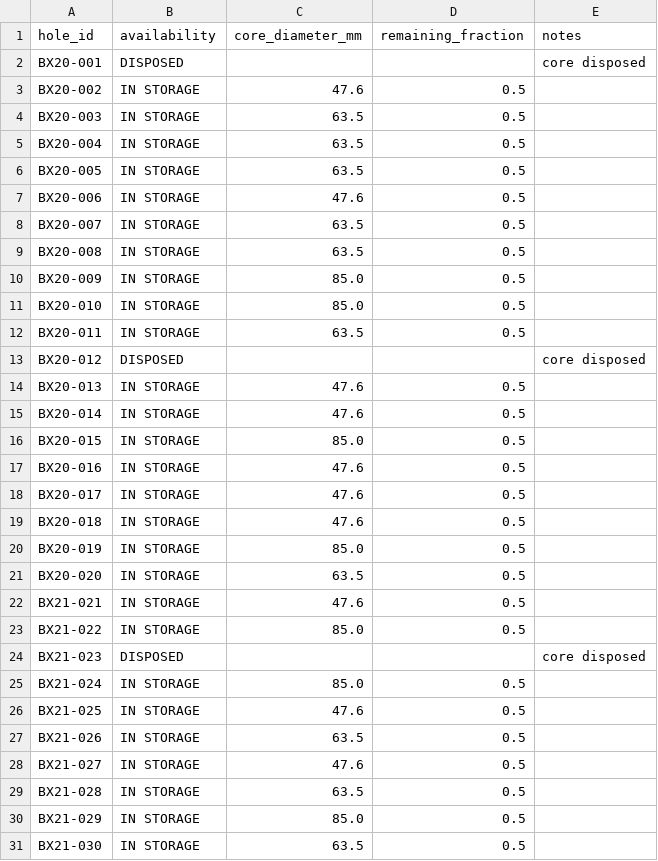
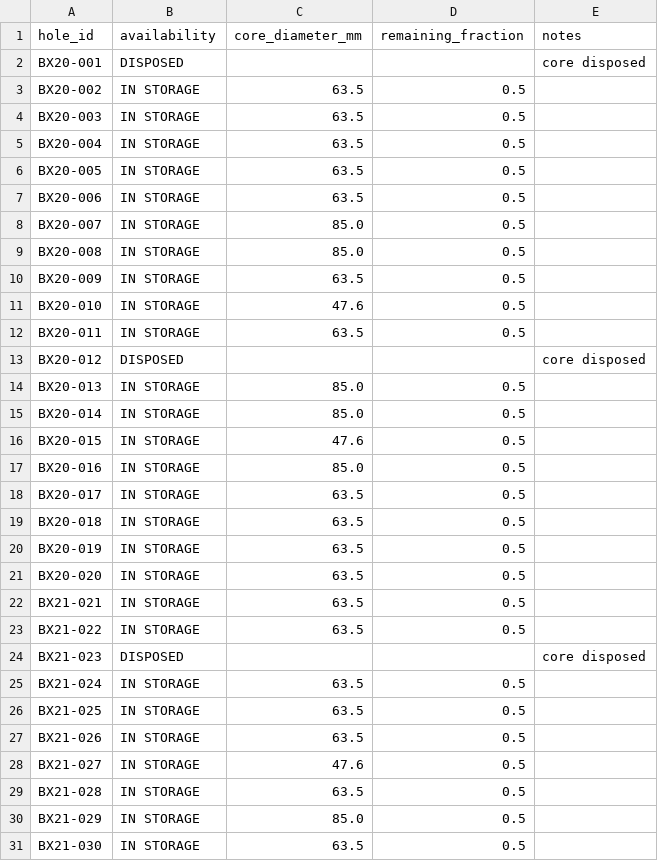
Before and after one commit to ac-geol/geomet-sampler, a CSV file: data/hole_availability.csv, drawn as a sheet; only a part is shown; the diff covers the shown part only.

```diff
--- a/data/hole_availability.csv
+++ b/data/hole_availability.csv
@@ -2,3 +2,3 @@ hole_id,availability,core_diameter_mm,remaining_fraction,notes
 BX20-001,DISPOSED,,,core disposed
-BX20-002,IN STORAGE,47.6,0.5,
+BX20-002,IN STORAGE,63.5,0.5,
 BX20-003,IN STORAGE,63.5,0.5,
@@ -6,22 +6,22 @@ BX20-004,IN STORAGE,63.5,0.5,
 BX20-005,IN STORAGE,63.5,0.5,
-BX20-006,IN STORAGE,47.6,0.5,
-BX20-007,IN STORAGE,63.5,0.5,
-BX20-008,IN STORAGE,63.5,0.5,
-BX20-009,IN STORAGE,85.0,0.5,
-BX20-010,IN STORAGE,85.0,0.5,
+BX20-006,IN STORAGE,63.5,0.5,
+BX20-007,IN STORAGE,85.0,0.5,
+BX20-008,IN STORAGE,85.0,0.5,
+BX20-009,IN STORAGE,63.5,0.5,
+BX20-010,IN STORAGE,47.6,0.5,
 BX20-011,IN STORAGE,63.5,0.5,
 BX20-012,DISPOSED,,,core disposed
-BX20-013,IN STORAGE,47.6,0.5,
-BX20-014,IN STORAGE,47.6,0.5,
-BX20-015,IN STORAGE,85.0,0.5,
-BX20-016,IN STORAGE,47.6,0.5,
-BX20-017,IN STORAGE,47.6,0.5,
-BX20-018,IN STORAGE,47.6,0.5,
-BX20-019,IN STORAGE,85.0,0.5,
+BX20-013,IN STORAGE,85.0,0.5,
+BX20-014,IN STORAGE,85.0,0.5,
+BX20-015,IN STORAGE,47.6,0.5,
+BX20-016,IN STORAGE,85.0,0.5,
+BX20-017,IN STORAGE,63.5,0.5,
+BX20-018,IN STORAGE,63.5,0.5,
+BX20-019,IN STORAGE,63.5,0.5,
 BX20-020,IN STORAGE,63.5,0.5,
-BX21-021,IN STORAGE,47.6,0.5,
-BX21-022,IN STORAGE,85.0,0.5,
+BX21-021,IN STORAGE,63.5,0.5,
+BX21-022,IN STORAGE,63.5,0.5,
 BX21-023,DISPOSED,,,core disposed
-BX21-024,IN STORAGE,85.0,0.5,
-BX21-025,IN STORAGE,47.6,0.5,
+BX21-024,IN STORAGE,63.5,0.5,
+BX21-025,IN STORAGE,63.5,0.5,
 BX21-026,IN STORAGE,63.5,0.5,
```
Also changed, not shown: 13 edited cells elsewhere in this file, 15 other files.
